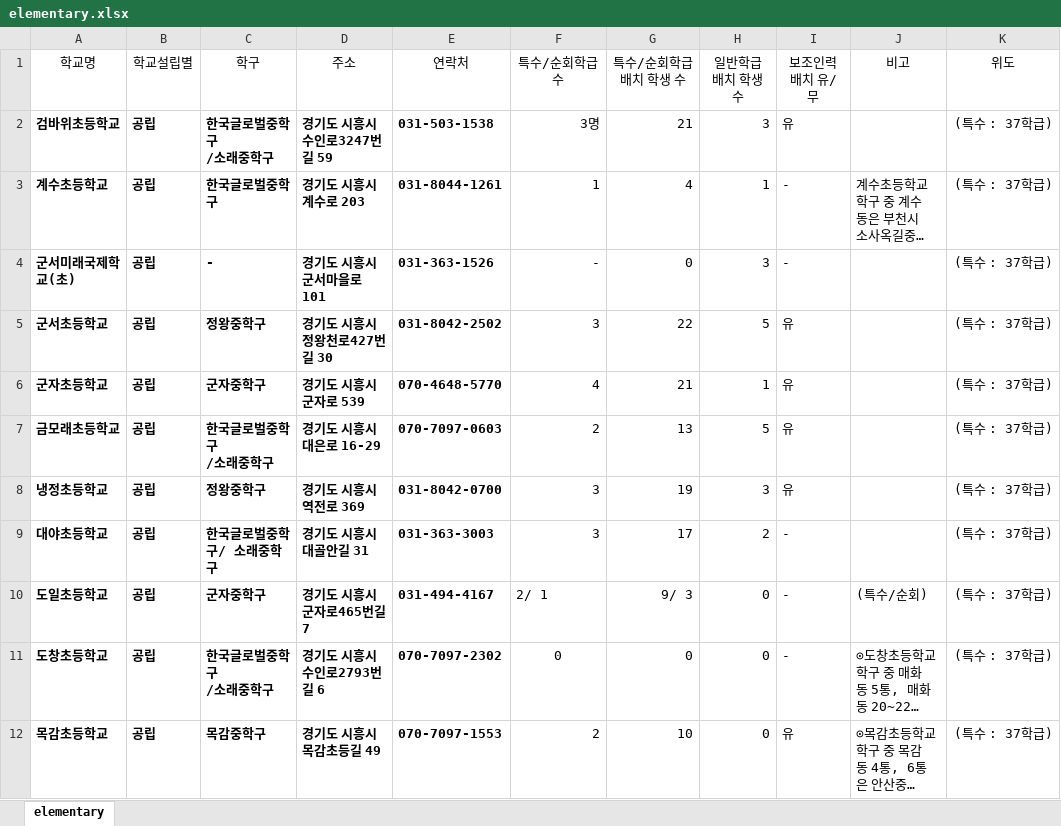
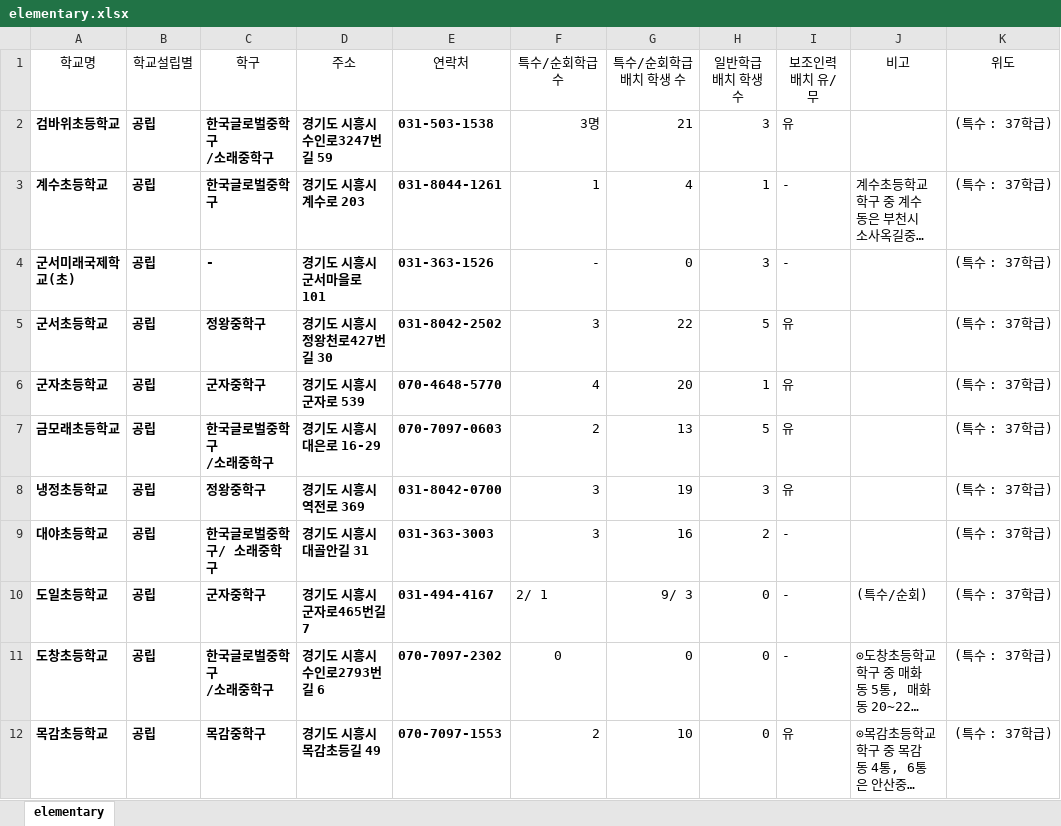
Before and after one commit to shiheungEC/shiheungec.github.io, an Excel workbook: data/elementary.xlsx, sheet elementary, drawn as a sheet; only a part is shown; long unchanged cells end in …; values as stored, in another font and other column widths than the file's, no borders; the diff covers the shown part only; the diff names each change by its address in the sheet, - before the commit and + after, or states it on an @@ line.

```diff
--- a/data/elementary.xlsx (sheet elementary)
+++ b/data/elementary.xlsx (sheet elementary)
-G6 (특수/순회학급 배치 학생 수): 21
+G6 (특수/순회학급 배치 학생 수): 20
-G9 (특수/순회학급 배치 학생 수): 17
+G9 (특수/순회학급 배치 학생 수): 16
```
Also changed, not shown: 10 edited cells elsewhere in this sheet, data/high.xlsx, data/kindergarten.xlsx, 6 other files.
